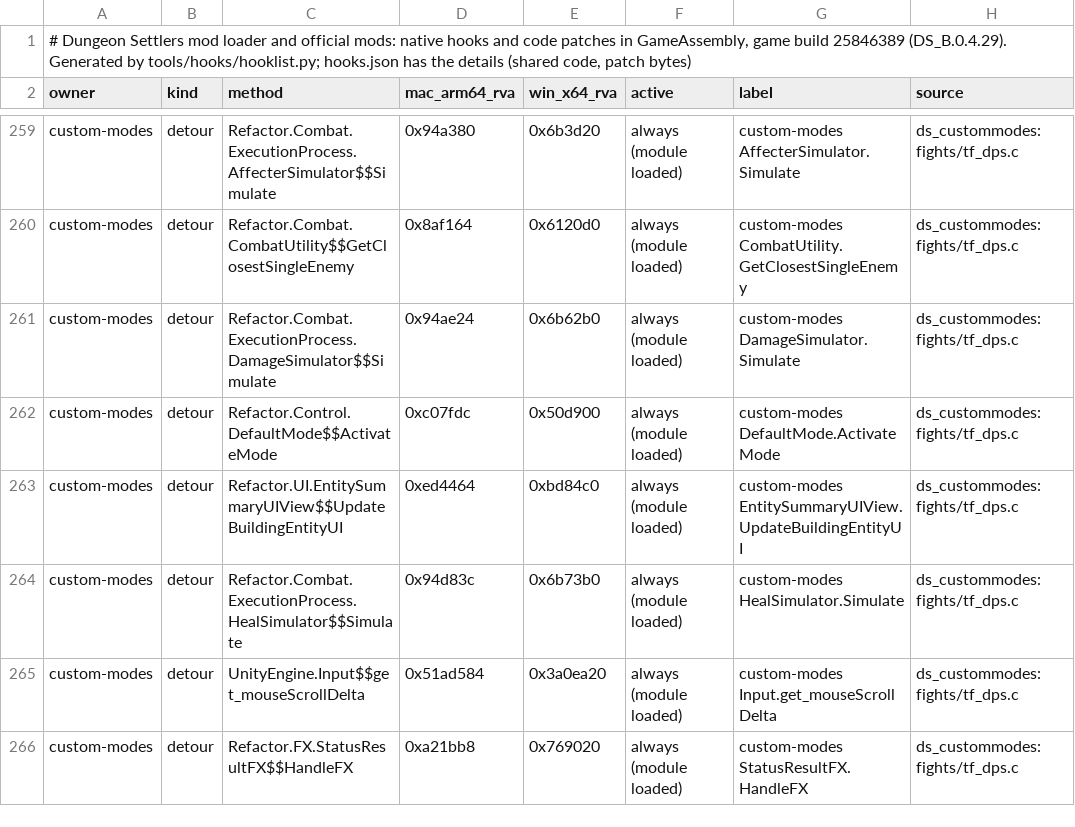
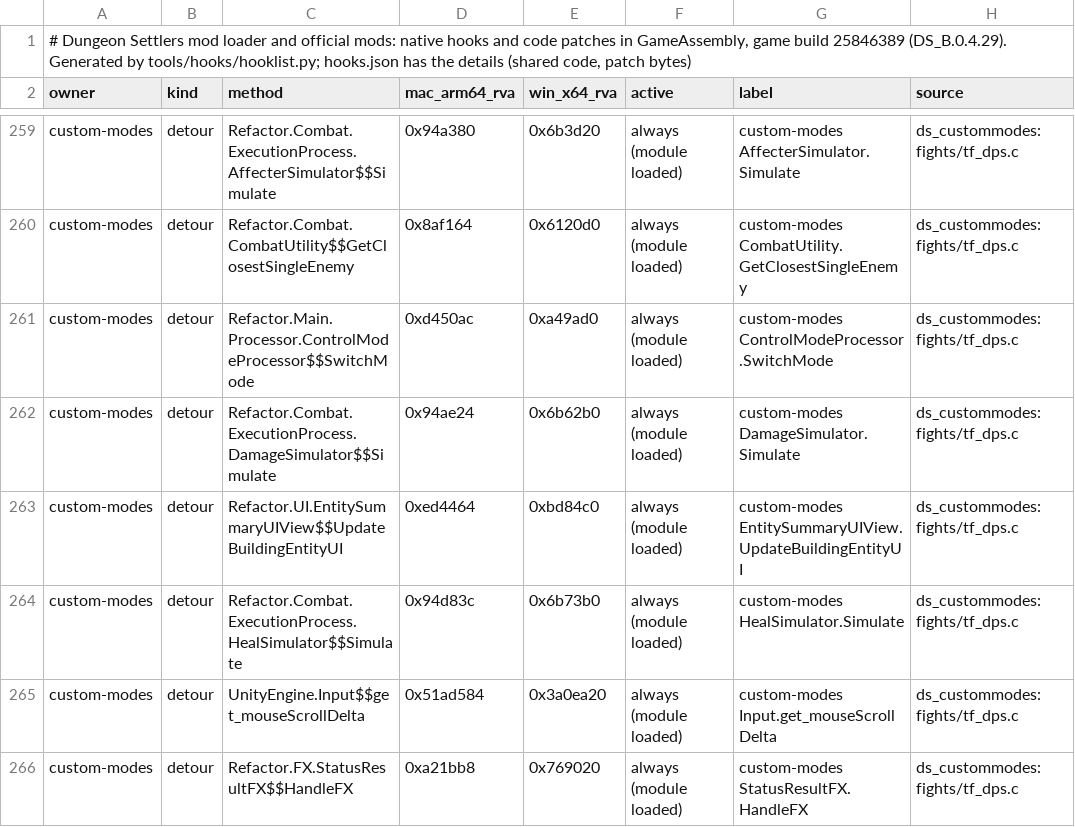
Before and after one commit to AmfiLogos/ds_modloader, a TSV file: docs/hooks.tsv, drawn as a sheet; only a part is shown, gaps mark what is left out; removed rows and columns are numbered as before the commit, all else as after; the diff names each change by its address in the sheet, - before the commit and + after, or states it on an @@ line.

Commit message:
Kit v0.1.30: cm_pin 9d5855e (Units Laboratory 0.1.48 on d6cf332, start-move hook off the Windows shared stub); hooks.json regenerated

```diff
--- a/docs/hooks.tsv
+++ b/docs/hooks.tsv
+row 261: custom-modes | detour | Refactor.Main.Processor.ControlModeProcessor$$SwitchMode | 0xd450ac | 0xa49ad0 | always (module loaded) | custom-modes ControlModeProcessor.SwitchMode | ds_custommodes:fights/tf_dps.c
-row 262: custom-modes | detour | Refactor.Control.DefaultMode$$ActivateMode | 0xc07fdc | 0x50d900 | always (module loaded) | custom-modes DefaultMode.ActivateMode | ds_custommodes:fights/tf_dps.c
```
Also changed, not shown: 2 other files.
